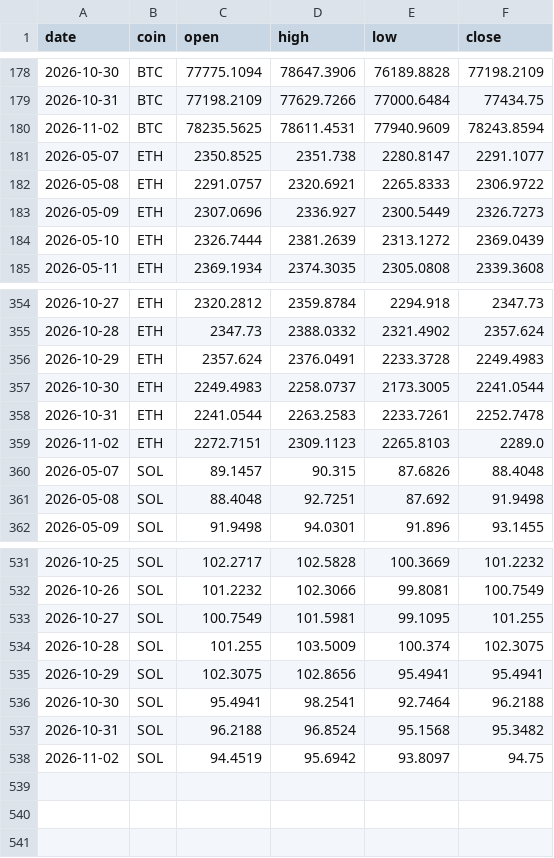
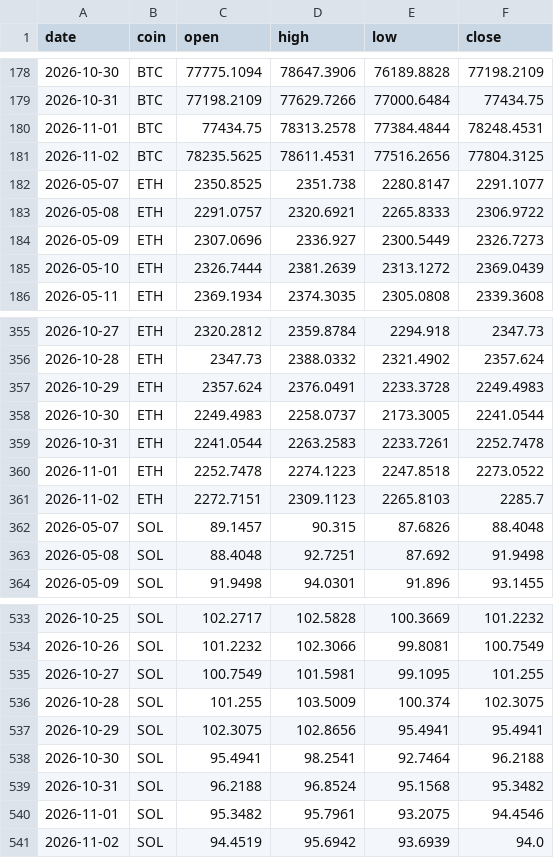
Before and after one commit to Z3US-23/crypto-dashboard-v2, a CSV file: data/prices.csv, drawn as a sheet; only a part is shown, gaps mark what is left out.

```diff
--- a/data/prices.csv
+++ b/data/prices.csv
@@ -179,3 +179,4 @@ date,coin,open,high,low,close
 2026-10-31,BTC,77198.2109,77629.7266,77000.6484,77434.75
-2026-11-02,BTC,78235.5625,78611.4531,77940.9609,78243.8594
+2026-11-01,BTC,77434.75,78313.2578,77384.4844,78248.4531
+2026-11-02,BTC,78235.5625,78611.4531,77516.2656,77804.3125
 2026-05-07,ETH,2350.8525,2351.738,2280.8147,2291.1077
@@ -358,3 +359,4 @@ date,coin,open,high,low,close
 2026-10-31,ETH,2241.0544,2263.2583,2233.7261,2252.7478
-2026-11-02,ETH,2272.7151,2309.1123,2265.8103,2289.0
+2026-11-01,ETH,2252.7478,2274.1223,2247.8518,2273.0522
+2026-11-02,ETH,2272.7151,2309.1123,2265.8103,2285.7
 2026-05-07,SOL,89.1457,90.315,87.6826,88.4048
@@ -537,2 +539,3 @@ date,coin,open,high,low,close
 2026-10-31,SOL,96.2188,96.8524,95.1568,95.3482
-2026-11-02,SOL,94.4519,95.6942,93.8097,94.75
+2026-11-01,SOL,95.3482,95.7961,93.2075,94.4546
+2026-11-02,SOL,94.4519,95.6942,93.6939,94.0
```
Also changed, not shown: 2 other files.
